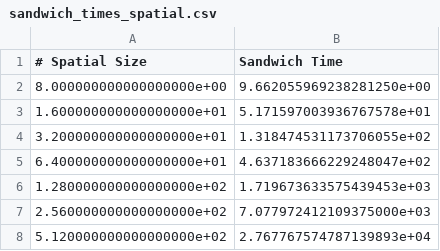
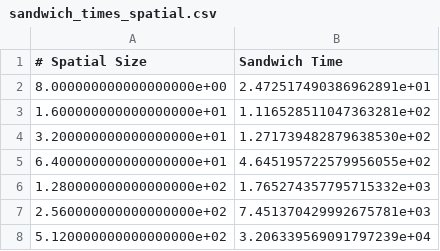
Before and after one commit to gaspartino/2D-LipCNNs, a CSV file: sandwich_times_spatial.csv, drawn as a sheet.

```diff
--- a/sandwich_times_spatial.csv
+++ b/sandwich_times_spatial.csv
@@ -1,8 +1,8 @@
 # Spatial Size, Sandwich Time
-8.000000000000000000e+00,9.662055969238281250e+00
-1.600000000000000000e+01,5.171597003936767578e+01
-3.200000000000000000e+01,1.318474531173706055e+02
-6.400000000000000000e+01,4.637183666229248047e+02
-1.280000000000000000e+02,1.719673633575439453e+03
-2.560000000000000000e+02,7.077972412109375000e+03
-5.120000000000000000e+02,2.767767574787139893e+04
+8.000000000000000000e+00,2.472517490386962891e+01
+1.600000000000000000e+01,1.116528511047363281e+02
+3.200000000000000000e+01,1.271739482879638530e+02
+6.400000000000000000e+01,4.645195722579956055e+02
+1.280000000000000000e+02,1.765274357795715332e+03
+2.560000000000000000e+02,7.451370429992675781e+03
+5.120000000000000000e+02,3.206339569091797239e+04
```
Also changed, not shown: lipkernel_times_channels.csv, lipkernel_times_kernel.csv, 12 other files.
